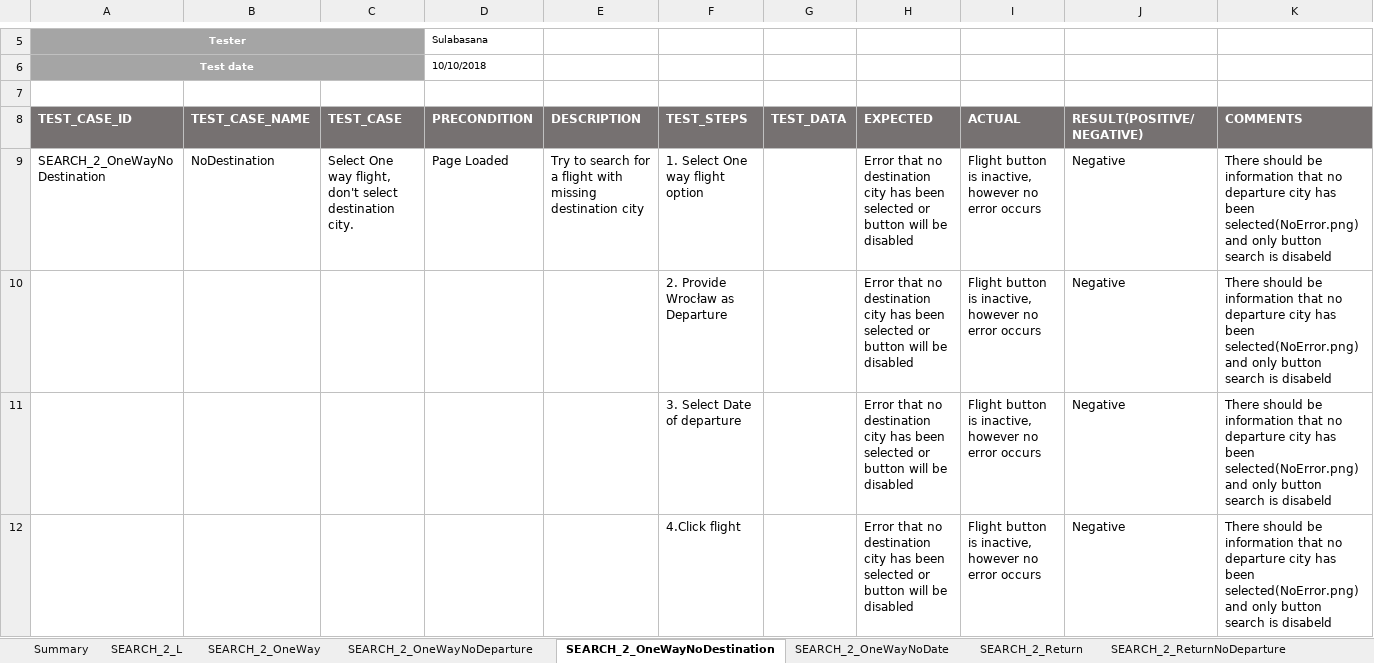
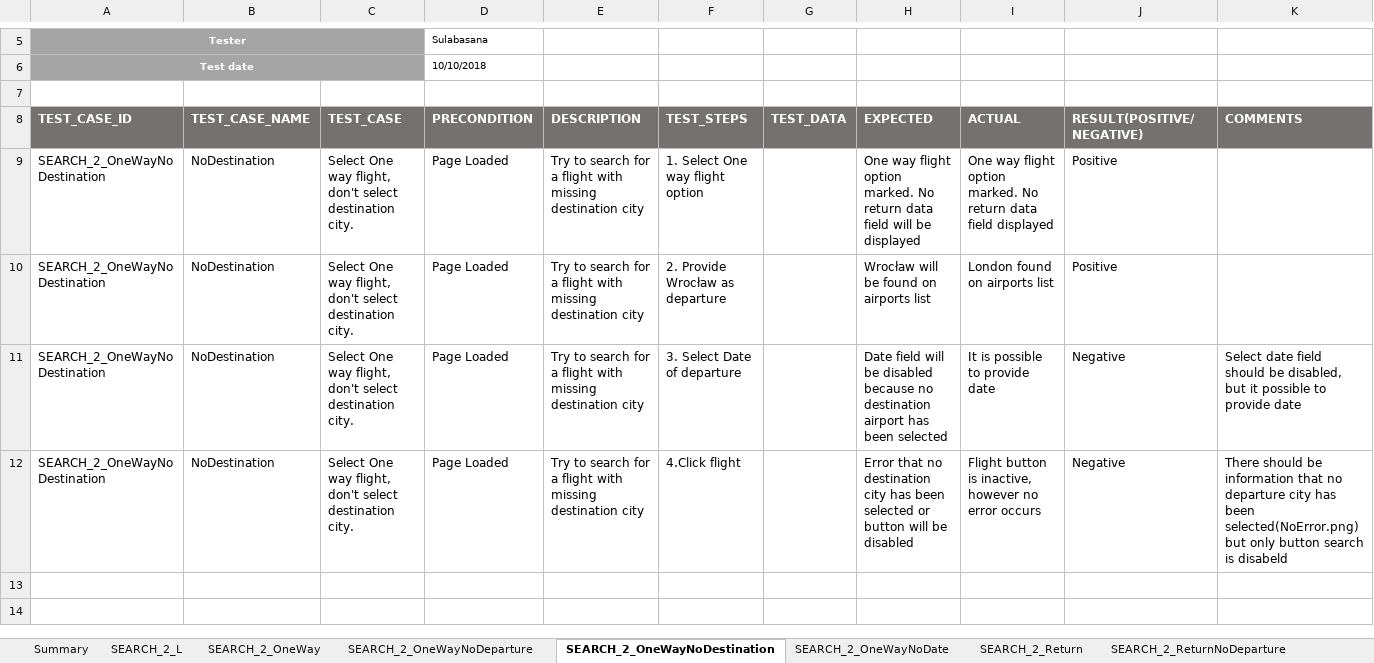
Before and after one commit to Sulabasana/Testing, an Excel workbook: FlightSearch.xlsx, sheet SEARCH_2_OneWayNoDestination, drawn as a sheet; only a part is shown, gaps mark what is left out; values as stored, in another font and other column widths than the file's, no borders; conditional formats not drawn; removed rows and columns are numbered as before the commit, all else as after; the diff names each change by its address in the sheet, - before the commit and + after, or states it on an @@ line.

Commit message:
Test cases another update

```diff
--- a/FlightSearch.xlsx (sheet SEARCH_2_OneWayNoDestination)
+++ b/FlightSearch.xlsx (sheet SEARCH_2_OneWayNoDestination)
+row 9: SEARCH_2_OneWayNoDestination | NoDestination | Select One way flight, don't select destination city. | Page Loaded | Try to search for a flight with missing destination city | 1. Select One way flight option |  | One way flight option marked. No return data field will be displayed | One way flight option marked. No return data field displayed | Positive
+row 10: SEARCH_2_OneWayNoDestination | NoDestination | Select One way flight, don't select destination city. | Page Loaded | Try to search for a flight with missing destination city | 2. Provide Wrocław as departure |  | Wrocław will be found on airports list | London found on airports list | Positive
+row 11: SEARCH_2_OneWayNoDestination | NoDestination | Select One way flight, don't select destination city. | Page Loaded | Try to search for a flight with missing destination city | 3. Select Date of departure |  | Date field will be disabled because no destination airport has been selected | It is possible to provide date | Negative | Select date field should be disabled, but it possible to provide date
-F12 (TEST_STEPS): 1. Select One way flight option
+F12 (TEST_STEPS): 4.Click flight
-K12 (COMMENTS): …been selected(NoError.png) and only button…
+K12 (COMMENTS): …been selected(NoError.png) but only button…
-row 10:  |  |  |  |  | 2. Provide Wrocław as Departure |  | Error that no destination city has been selected or button will be disabled | Flight button is inactive, however no error occurs | Negative | There should be information that no departure city has been selected(NoError.png) and only button search is disabeld
-row 11:  |  |  |  |  | 3. Select Date of departure |  | Error that no destination city has been selected or button will be disabled | Flight button is inactive, however no error occurs | Negative | There should be information that no departure city has been selected(NoError.png) and only button search is disabeld
-row 12:  |  |  |  |  | 4.Click flight |  | Error that no destination city has been selected or button will be disabled | Flight button is inactive, however no error occurs | Negative | There should be information that no departure city has been selected(NoError.png) and only button search is disabeld
```
Also changed, not shown: sheet SEARCH_2_OneWayNoDeparture, sheet SEARCH_2_OneWay.
